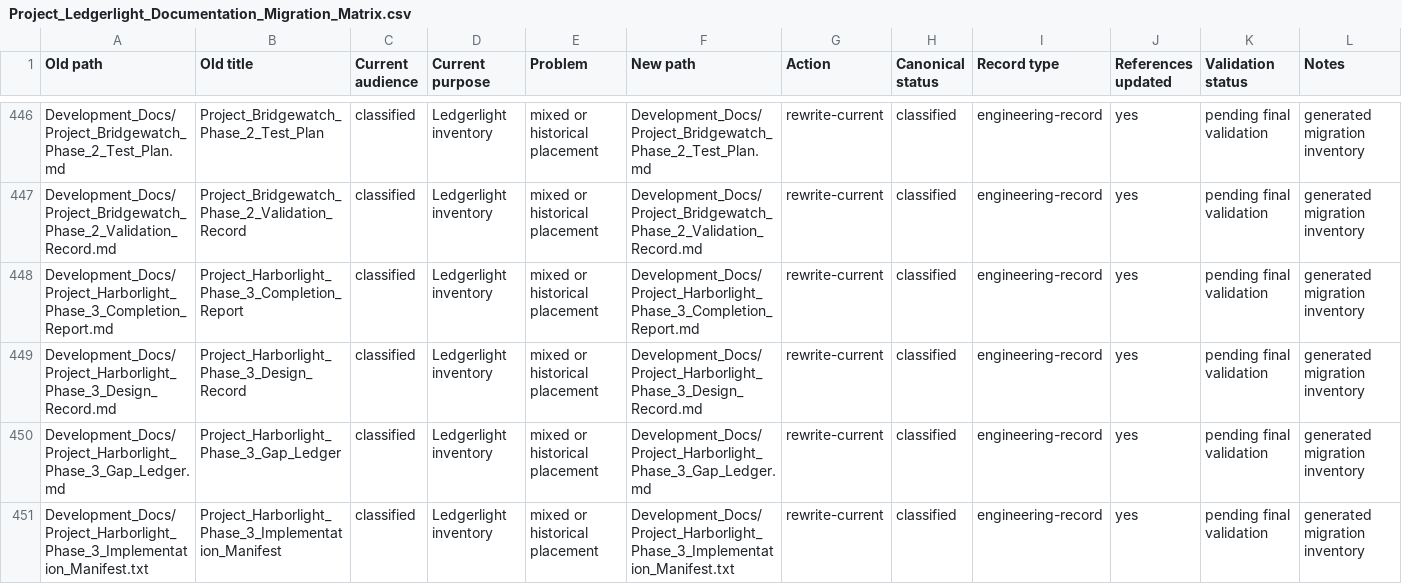
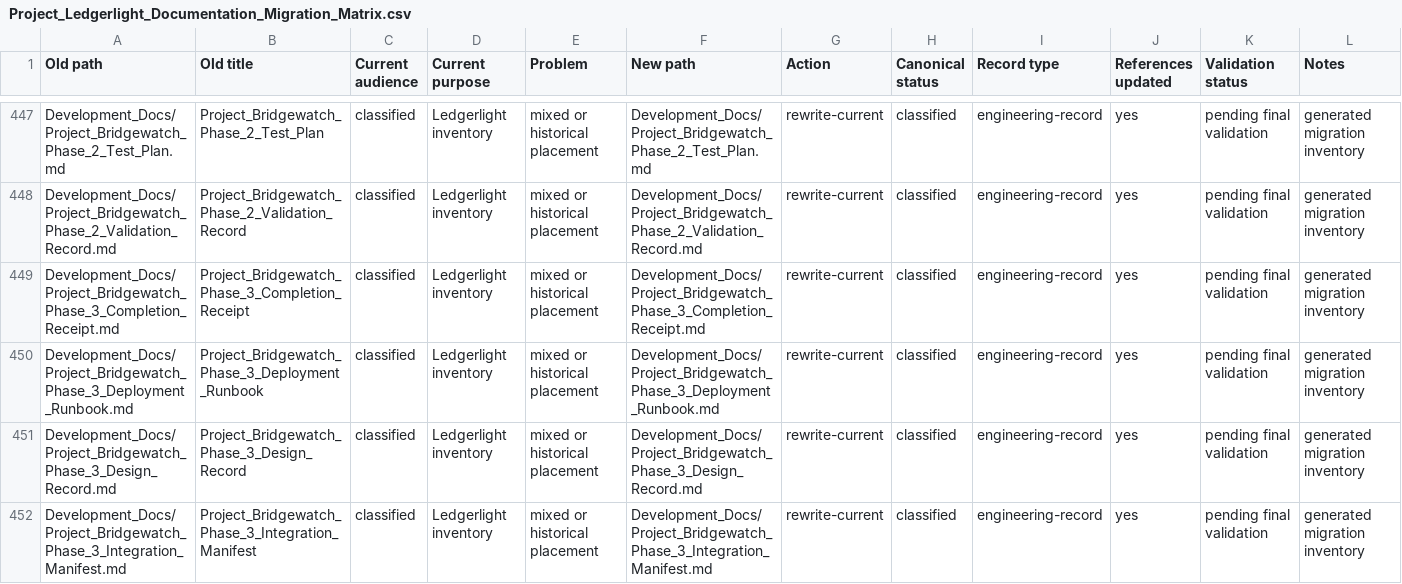
Before and after one commit to Kgray44/treasurehuntSoT, a CSV file: Development_Docs/Project_Ledgerlight_Documentation_Migration_Matrix.csv, drawn as a sheet; only a part is shown, gaps mark what is left out; the shorter side is filled out with more unchanged rows; the diff covers the shown part only; the diff names each change by its address in the sheet, - before the commit and + after, or states it on an @@ line.

```diff
--- a/Development_Docs/Project_Ledgerlight_Documentation_Migration_Matrix.csv
+++ b/Development_Docs/Project_Ledgerlight_Documentation_Migration_Matrix.csv
+row 449: Development_Docs/Project_Bridgewatch_Phase_3_Completion_Receipt.md | Project_Bridgewatch_Phase_3_Completion_Receipt | classified | Ledgerlight inventory | mixed or historical placement | Development_Docs/Project_Bridgewatch_Phase_3_Completion_Receipt.md | rewrite-current | classified | engineering-record | yes | pending final validation | generated migration inventory
+row 450: Development_Docs/Project_Bridgewatch_Phase_3_Deployment_Runbook.md | Project_Bridgewatch_Phase_3_Deployment_Runbook | classified | Ledgerlight inventory | mixed or historical placement | Development_Docs/Project_Bridgewatch_Phase_3_Deployment_Runbook.md | rewrite-current | classified | engineering-record | yes | pending final validation | generated migration inventory
+row 451: Development_Docs/Project_Bridgewatch_Phase_3_Design_Record.md | Project_Bridgewatch_Phase_3_Design_Record | classified | Ledgerlight inventory | mixed or historical placement | Development_Docs/Project_Bridgewatch_Phase_3_Design_Record.md | rewrite-current | classified | engineering-record | yes | pending final validation | generated migration inventory
+row 452: Development_Docs/Project_Bridgewatch_Phase_3_Integration_Manifest.md | Project_Bridgewatch_Phase_3_Integration_Manifest | classified | Ledgerlight inventory | mixed or historical placement | Development_Docs/Project_Bridgewatch_Phase_3_Integration_Manifest.md | rewrite-current | classified | engineering-record | yes | pending final validation | generated migration inventory
```
Also changed, not shown: 4 added rows elsewhere in this file, 10 other files.
